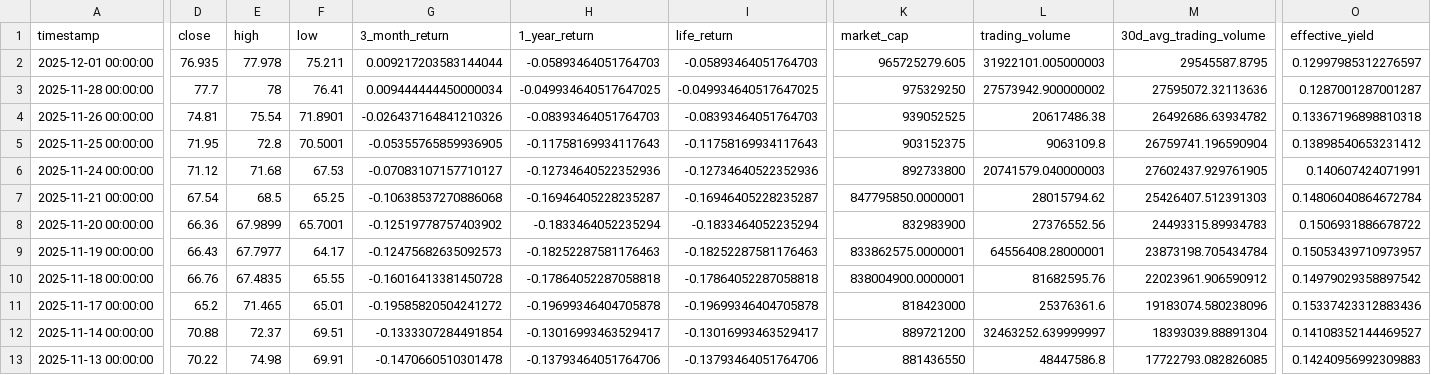
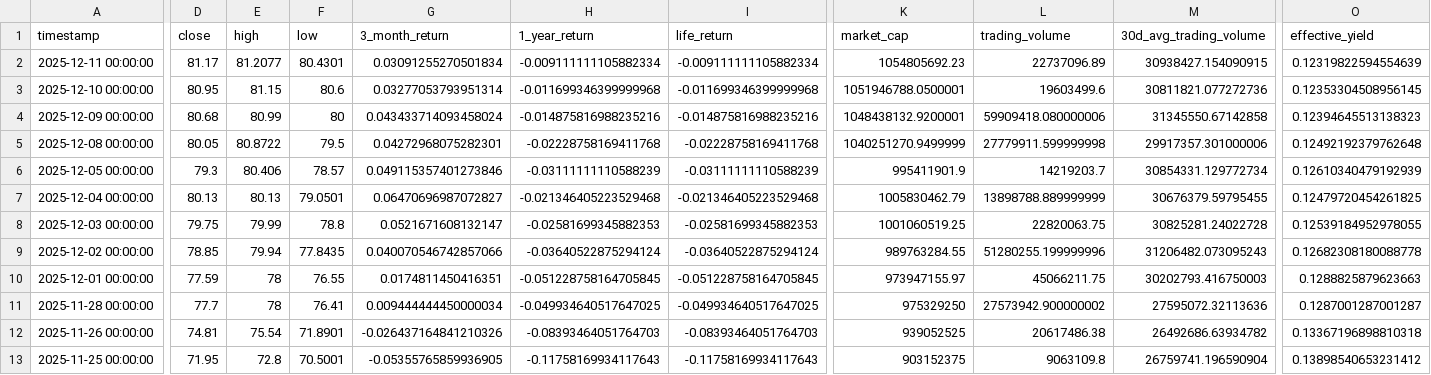
Before and after one commit to posix4e/btc-mnav-rainbow, a CSV file: STRD.csv, drawn as a sheet; only a part is shown, gaps mark what is left out; the shorter side is filled out with more unchanged rows; addresses are those after the commit; rows hold the shown columns only; the diff covers the shown part only; the diff names each change by its address in the sheet, - before the commit and + after, or states it on an @@ line.

```diff
--- a/STRD.csv
+++ b/STRD.csv
+row 2: 2025-12-11 00:00:00 | 81.17 | 81.2077 | 80.4301 | 0.03091255270501834 | -0.009111111105882334 | -0.009111111105882334 | 1054805692.23 | 22737096.89 | 30938427.154090915 | 0.12319822594554639
+row 3: 2025-12-10 00:00:00 | 80.95 | 81.15 | 80.6 | 0.03277053793951314 | -0.011699346399999968 | -0.011699346399999968 | 1051946788.0500001 | 19603499.6 | 30811821.077272736 | 0.12353304508956145
+row 4: 2025-12-09 00:00:00 | 80.68 | 80.99 | 80 | 0.043433714093458024 | -0.014875816988235216 | -0.014875816988235216 | 1048438132.9200001 | 59909418.080000006 | 31345550.67142858 | 0.12394645513138323
+row 5: 2025-12-08 00:00:00 | 80.05 | 80.8722 | 79.5 | 0.04272968075282301 | -0.02228758169411768 | -0.02228758169411768 | 1040251270.9499999 | 27779911.599999998 | 29917357.301000006 | 0.12492192379762648
+row 6: 2025-12-05 00:00:00 | 79.3 | 80.406 | 78.57 | 0.049115357401273846 | -0.03111111110588239 | -0.03111111110588239 | 995411901.9 | 14219203.7 | 30854331.129772734 | 0.12610340479192939
+row 7: 2025-12-04 00:00:00 | 80.13 | 80.13 | 79.0501 | 0.06470696987072827 | -0.021346405223529468 | -0.021346405223529468 | 1005830462.79 | 13898788.889999999 | 30676379.59795455 | 0.12479720454261825
+row 8: 2025-12-03 00:00:00 | 79.75 | 79.99 | 78.8 | 0.0521671608132147 | -0.02581699345882353 | -0.02581699345882353 | 1001060519.25 | 22820063.75 | 30825281.24022728 | 0.12539184952978055
+row 9: 2025-12-02 00:00:00 | 78.85 | 79.94 | 77.8435 | 0.040070546742857066 | -0.03640522875294124 | -0.03640522875294124 | 989763284.55 | 51280255.199999996 | 31206482.073095243 | 0.12682308180088778
-D10 (close): 76.935
+D10 (close): 77.59
-E10 (high): 77.978
+E10 (high): 78
-F10 (low): 75.211
+F10 (low): 76.55
-G10 (3_month_return): 0.009217203583144044
+G10 (3_month_return): 0.0174811450416351
-H10 (1_year_return): -0.05893464051764703
+H10 (1_year_return): -0.051228758164705845
-I10 (life_return): -0.05893464051764703
+I10 (life_return): -0.051228758164705845
-K10 (market_cap): 965725279.605
+K10 (market_cap): 973947155.97
-L10 (trading_volume): 31922101.005000003
+L10 (trading_volume): 45066211.75
-M10 (30d_avg_trading_volume): 29545587.8795
+M10 (30d_avg_trading_volume): 30202793.416750003
-O10 (effective_yield): 0.12997985312276597
+O10 (effective_yield): 0.1288825879623663
```
Also changed, not shown: 5 edited cells elsewhere in this file, MSTR.csv, STRC.csv, 2 other files.
